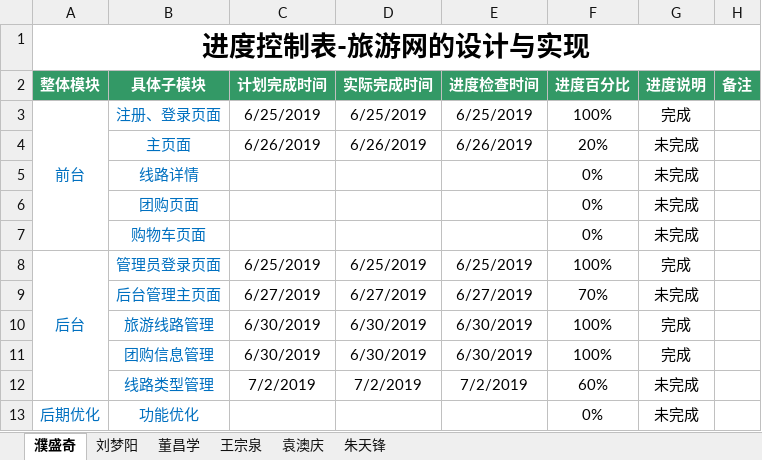
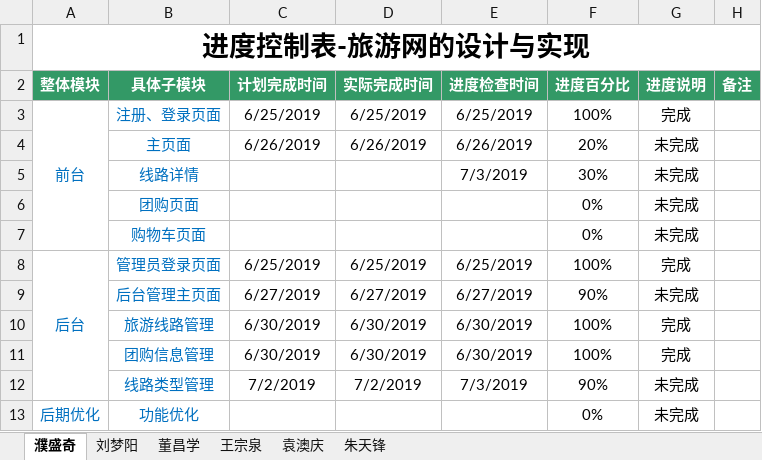
Before and after one commit to hgkj-rj/hgkj_01, an Excel workbook: 璞盛奇/2.编码进度表—濮盛奇.xlsx, sheet 濮盛奇, drawn as a sheet; values as stored, in another font and other column widths than the file's, no borders; the diff names each change by its address in the sheet, - before the commit and + after, or states it on an @@ line.

Commit message:
psq

```diff
--- a/璞盛奇/2.编码进度表—濮盛奇.xlsx (sheet 濮盛奇)
+++ b/璞盛奇/2.编码进度表—濮盛奇.xlsx (sheet 濮盛奇)
-E5 (进度检查时间): (empty)
+E5 (进度检查时间): 7/3/2019
-F5 (进度百分比): 0%
+F5 (进度百分比): 30%
-F9 (进度百分比): 70%
+F9 (进度百分比): 90%
-E12 (进度检查时间): 7/2/2019
+E12 (进度检查时间): 7/3/2019
-F12 (进度百分比): 60%
+F12 (进度百分比): 90%
```
